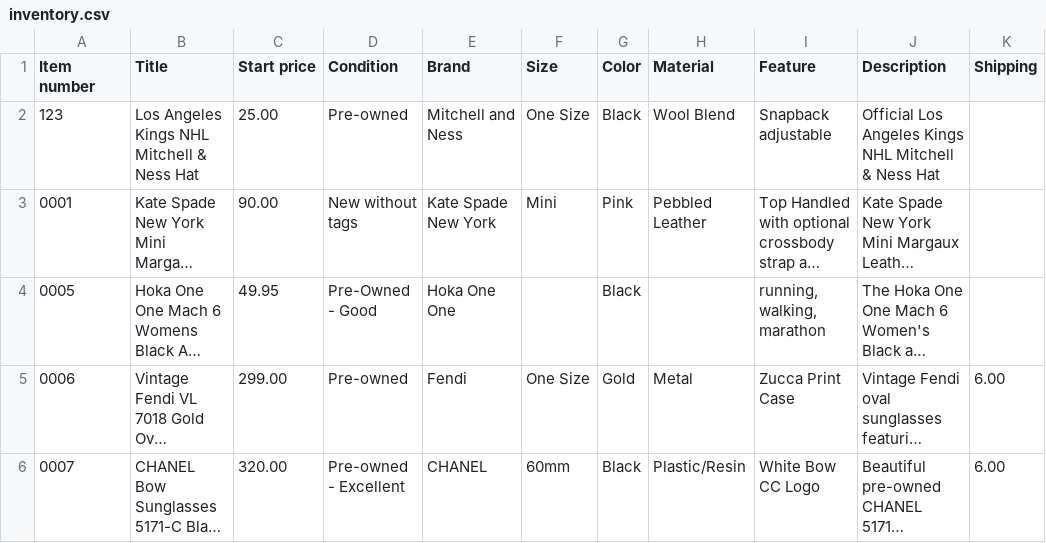
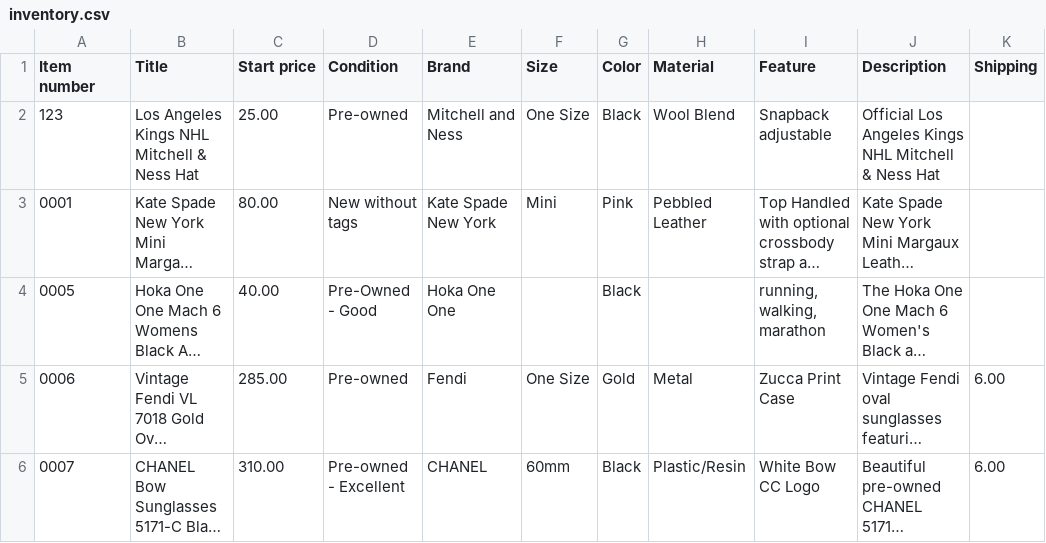
Before and after one commit to jld-bit/poppyseedla-hub, a CSV file: inventory.csv, drawn as a sheet; only a part is shown; long unchanged cells end in …; the diff names each change by its address in the sheet, - before the commit and + after, or states it on an @@ line.

Commit message:
Modify inventory prices and add new items
Updated prices for several items and added new entries.

```diff
--- a/inventory.csv
+++ b/inventory.csv
-C3 (Start price): 90.00
+C3 (Start price): 80.00
-C4 (Start price): 49.95
+C4 (Start price): 40.00
-C5 (Start price): 299.00
+C5 (Start price): 285.00
-C6 (Start price): 320.00
+C6 (Start price): 310.00
```
